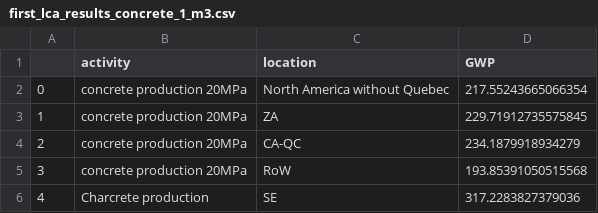
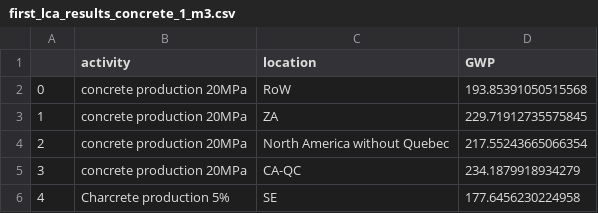
Before and after one commit to mijafro/Charcrete-LCA, a CSV file: outputs/first_lca_results_concrete_1_m3.csv, drawn as a sheet; addresses are those after the commit; the diff names each change by its address in the sheet, - before the commit and + after, or states it on an @@ line.

Commit message:
base charcrete results

```diff
--- a/outputs/first_lca_results_concrete_1_m3.csv
+++ b/outputs/first_lca_results_concrete_1_m3.csv
@@ row 5 moved to row 2: 0 @@
@@ column A renumbered between rows 4 and 5 @@
-B6 (activity): Charcrete production
+B6 (activity): Charcrete production 5%
-D6 (GWP): 317.2283827379036
+D6 (GWP): 177.6456230224958
```
Also changed, not shown: outputs/gwp_results_cement_1_kg.csv, 2 other files.
